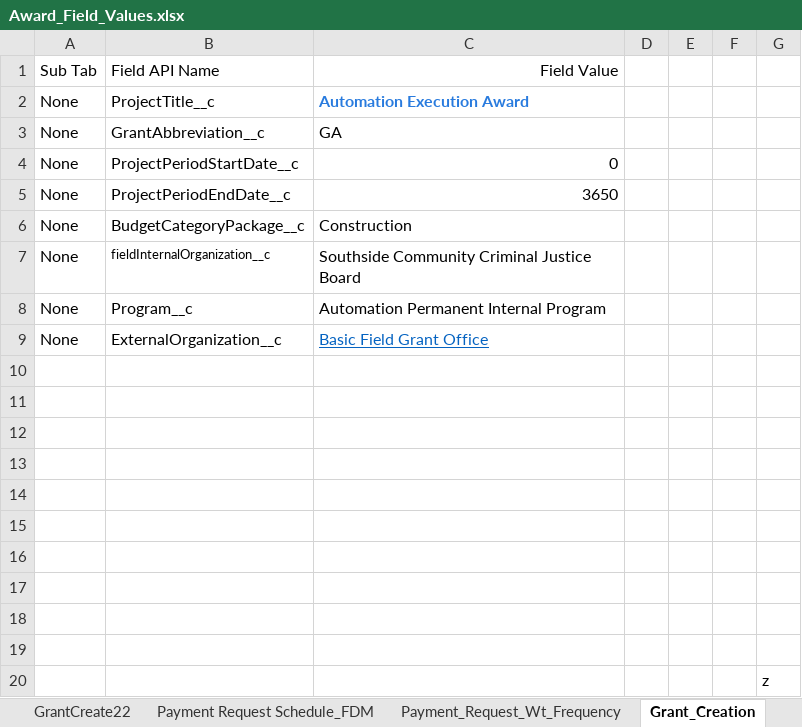
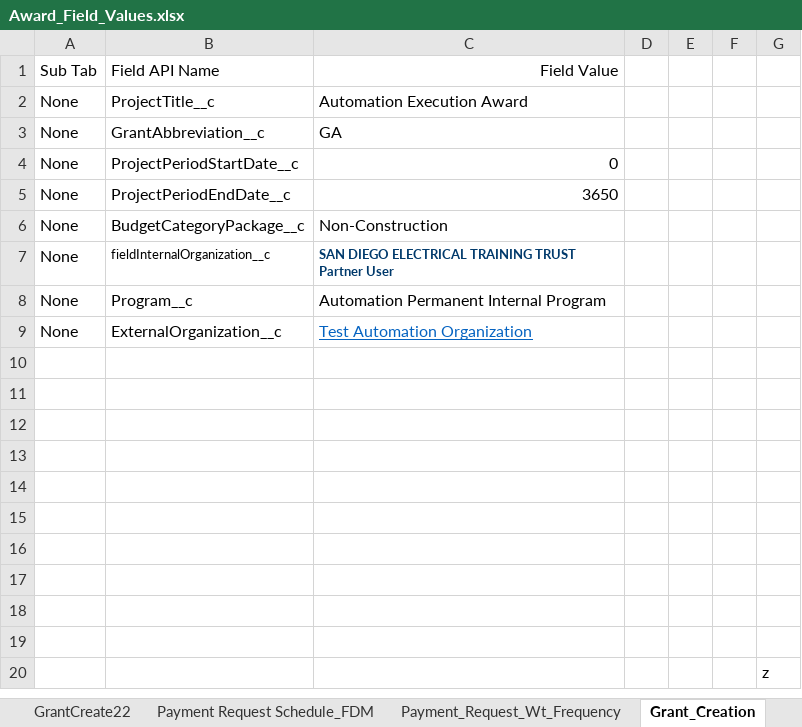
Before and after one commit to VaibhavChandratre-REISys/govgrants-product-automation, an Excel workbook: src/main/resources/Award_Field_Values.xlsx, sheet Grant_Creation, drawn as a sheet; values as stored, in another font and other column widths than the file's, no borders; the diff names each change by its address in the sheet, - before the commit and + after, or states it on an @@ line.

```diff
--- a/src/main/resources/Award_Field_Values.xlsx (sheet Grant_Creation)
+++ b/src/main/resources/Award_Field_Values.xlsx (sheet Grant_Creation)
@@ C2 bold: on → off, text colour: #297BDE → black @@
-C6: Construction
+C6: Non-Construction
-C7: Southside Community Criminal Justice Board
+C7: SAN DIEGO ELECTRICAL TRAINING TRUST Partner User
@@ C7 bold: off → on, text colour: black → #00396B, text size: smaller @@
-C9: Basic Field Grant Office
+C9: Test Automation Organization
```
Also changed, not shown: src/main/resources/Announcement_Field_Values.xlsx, 6 other files.
